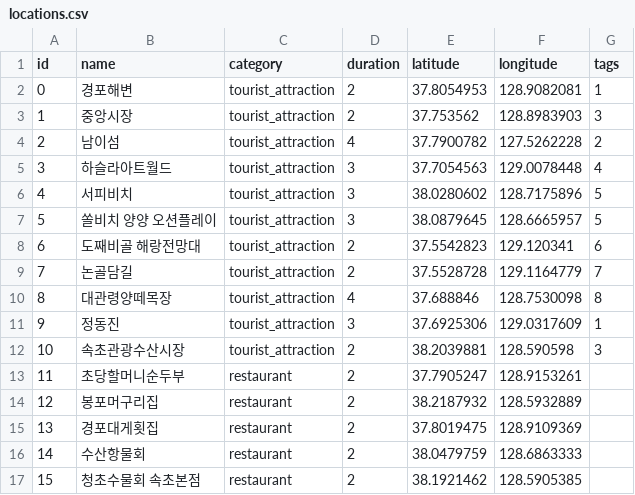
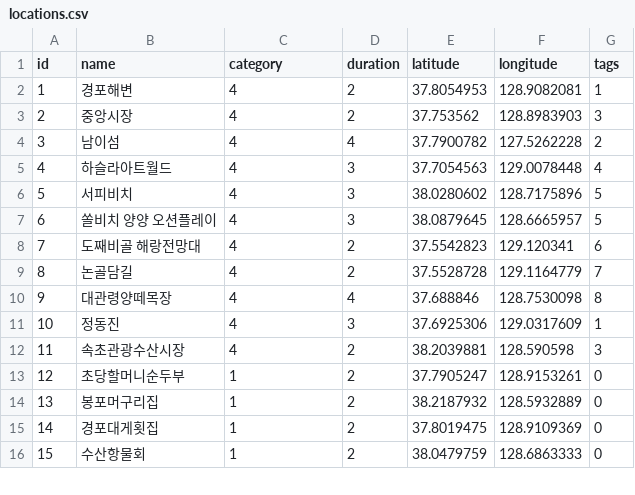
Before and after one commit to IME-2024-Graduation-Project/PlanT_develop, a CSV file: PlanT/PlanT_Backend/Q_Learning/locations.csv, drawn as a sheet; only a part is shown; the diff covers the shown part only.

```diff
--- a/PlanT/PlanT_Backend/Q_Learning/locations.csv
+++ b/PlanT/PlanT_Backend/Q_Learning/locations.csv
@@ -1,17 +1,16 @@
 id,name,category,duration,latitude,longitude,tags
-0,경포해변,tourist_attraction,2,37.8054953,128.9082081,1
-1,중앙시장,tourist_attraction,2,37.753562,128.8983903,3
-2,남이섬,tourist_attraction,4,37.7900782,127.5262228,2
-3,하슬라아트월드,tourist_attraction,3,37.7054563,129.0078448,4
-4,서피비치,tourist_attraction,3,38.0280602,128.7175896,5
-5,쏠비치 양양 오션플레이,tourist_attraction,3,38.0879645,128.6665957,5
-6,도째비골 해랑전망대,tourist_attraction,2,37.5542823,129.120341,6
-7,논골담길,tourist_attraction,2,37.5528728,129.1164779,7
-8,대관령양떼목장,tourist_attraction,4,37.688846,128.7530098,8
-9,정동진,tourist_attraction,3,37.6925306,129.0317609,1
-10,속초관광수산시장,tourist_attraction,2,38.2039881,128.590598,3
-11,초당할머니순두부,restaurant,2,37.7905247,128.9153261,
-12,봉포머구리집,restaurant,2,38.2187932,128.5932889,
-13,경포대게횟집,restaurant,2,37.8019475,128.9109369,
-14,수산항물회,restaurant,2,38.0479759,128.6863333,
-15,청초수물회 속초본점,restaurant,2,38.1921462,128.5905385,
+1,경포해변,4,2,37.8054953,128.9082081,1
+2,중앙시장,4,2,37.753562,128.8983903,3
+3,남이섬,4,4,37.7900782,127.5262228,2
+4,하슬라아트월드,4,3,37.7054563,129.0078448,4
+5,서피비치,4,3,38.0280602,128.7175896,5
+6,쏠비치 양양 오션플레이,4,3,38.0879645,128.6665957,5
+7,도째비골 해랑전망대,4,2,37.5542823,129.120341,6
+8,논골담길,4,2,37.5528728,129.1164779,7
+9,대관령양떼목장,4,4,37.688846,128.7530098,8
+10,정동진,4,3,37.6925306,129.0317609,1
+11,속초관광수산시장,4,2,38.2039881,128.590598,3
+12,초당할머니순두부,1,2,37.7905247,128.9153261,0
+13,봉포머구리집,1,2,38.2187932,128.5932889,0
+14,경포대게횟집,1,2,37.8019475,128.9109369,0
+15,수산항물회,1,2,38.0479759,128.6863333,0
```
Also changed, not shown: 1 added row and 61 edited cells elsewhere in this file, 1 other file.
